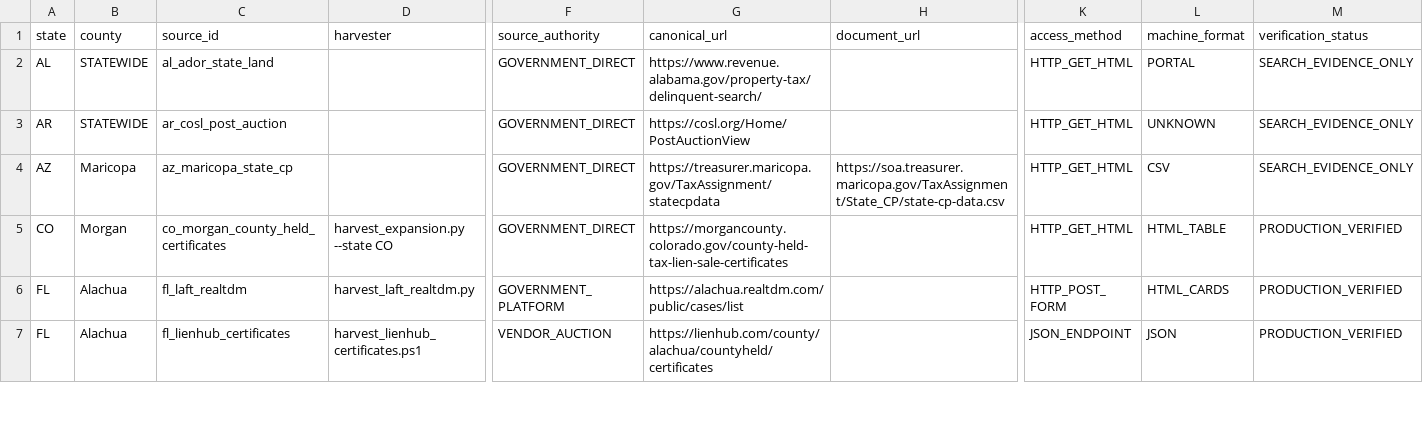
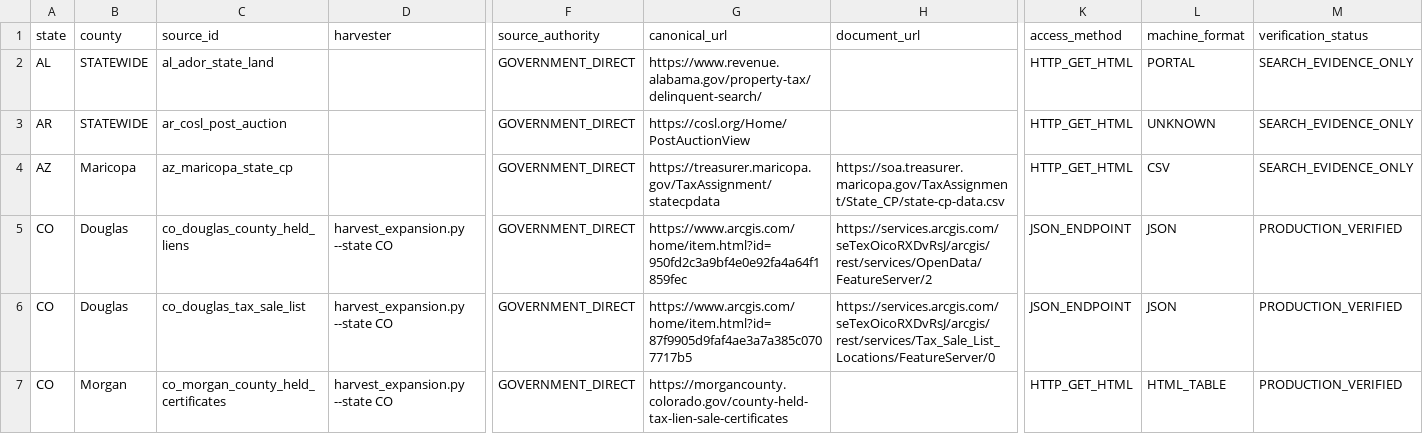
Before and after one commit to rodzmodzllc-max/taxdeed-scraper, a CSV file: data/county_source_registry.csv, drawn as a sheet; only a part is shown, gaps mark what is left out; the shorter side is filled out with more unchanged rows; rows hold the shown columns only; the diff covers the shown part only; the diff names each change by its address in the sheet, - before the commit and + after, or states it on an @@ line.

```diff
--- a/data/county_source_registry.csv
+++ b/data/county_source_registry.csv
+row 5: CO | Douglas | co_douglas_county_held_liens | harvest_expansion.py --state CO | GOVERNMENT_DIRECT | https://www.arcgis.com/home/item.html?id=950fd2c3a9bf4e0e92fa4a64f1859fec | https://services.arcgis.com/seTexOicoRXDvRsJ/arcgis/rest/services/OpenData/FeatureServer/2 | JSON_ENDPOINT | JSON | PRODUCTION_VERIFIED
+row 6: CO | Douglas | co_douglas_tax_sale_list | harvest_expansion.py --state CO | GOVERNMENT_DIRECT | https://www.arcgis.com/home/item.html?id=87f9905d9faf4ae3a7a385c0707717b5 | https://services.arcgis.com/seTexOicoRXDvRsJ/arcgis/rest/services/Tax_Sale_List_Locations/FeatureServer/0 | JSON_ENDPOINT | JSON | PRODUCTION_VERIFIED
```
Also changed, not shown: 3 added rows elsewhere in this file, 34 other files.
